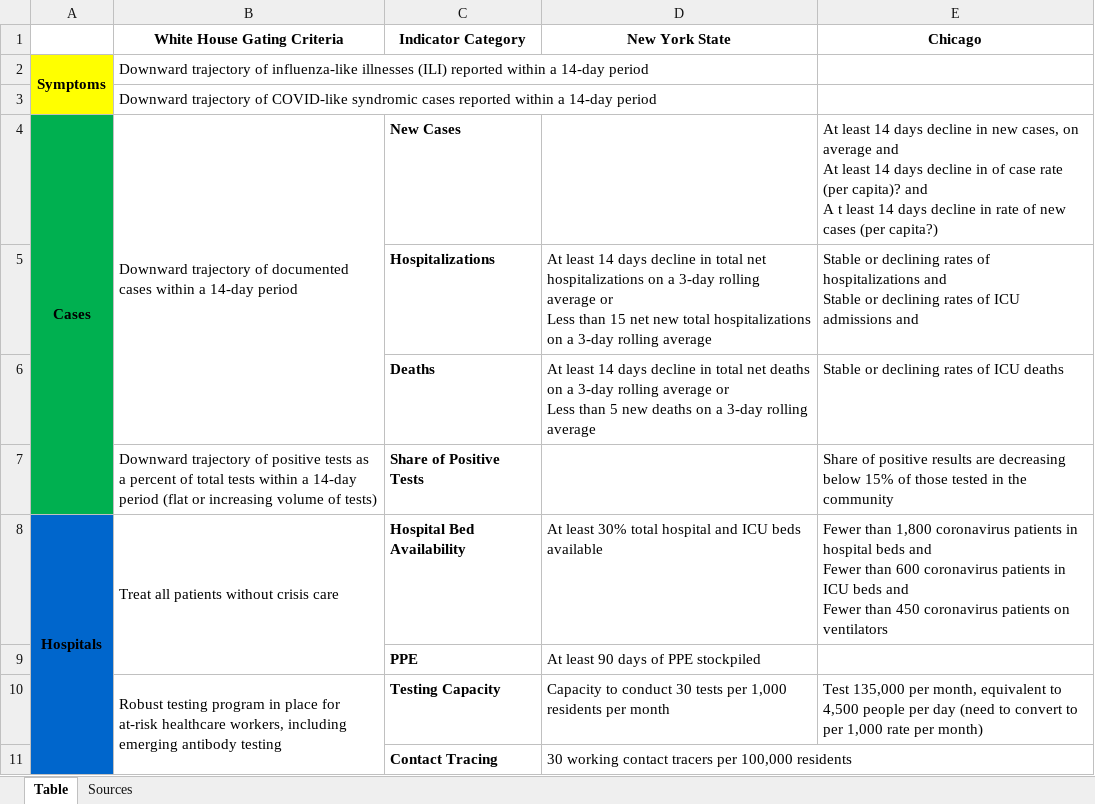
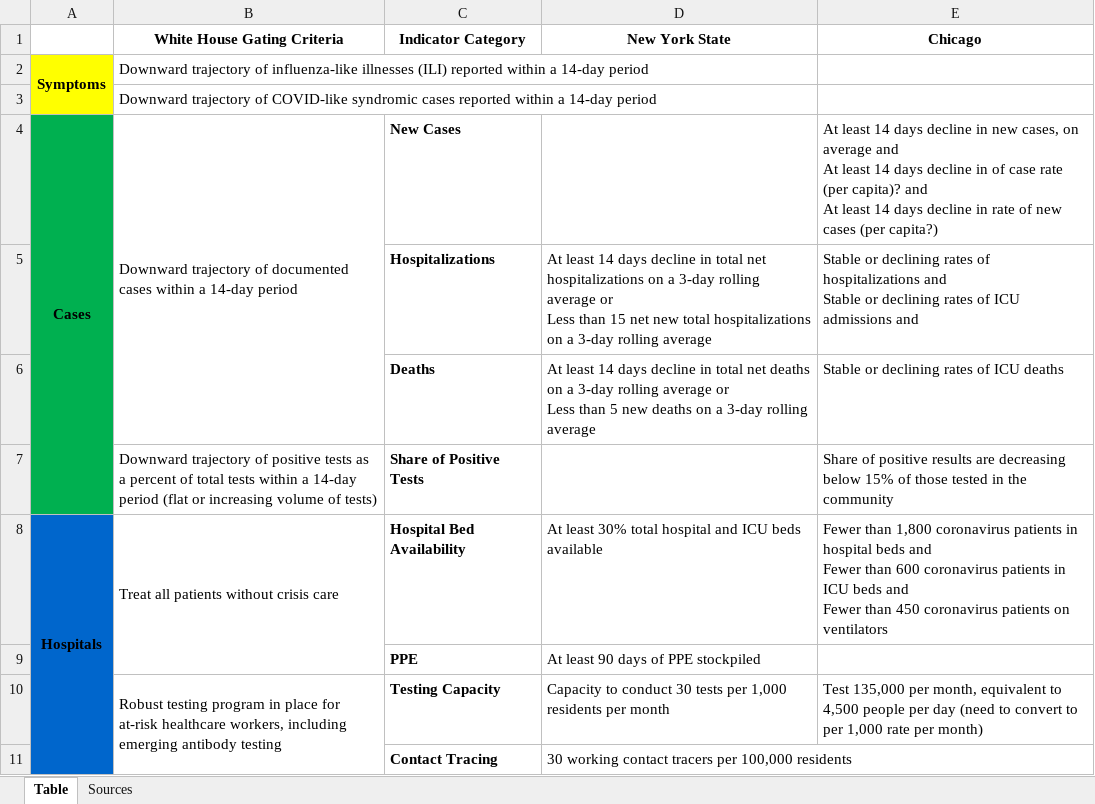
Before and after one commit to CityOfLosAngeles/public-health-prototype, an Excel workbook: notebooks/Reopening_Indicators_Comparison.xlsx, sheet Table, drawn as a sheet; values as stored, in another font and other column widths than the file's, no borders; ↵ is a line break in a cell; the diff names each change by its address in the sheet, - before the commit and + after, or states it on an @@ line.

Commit message:
Format tables in Markdown

```diff
--- a/notebooks/Reopening_Indicators_Comparison.xlsx (sheet Table)
+++ b/notebooks/Reopening_Indicators_Comparison.xlsx (sheet Table)
-E4 (Chicago): …capita)? and ↵ A t least 14…
+E4 (Chicago): …capita)? and ↵ At least 14…
```
Also changed, not shown: 1 other file.
